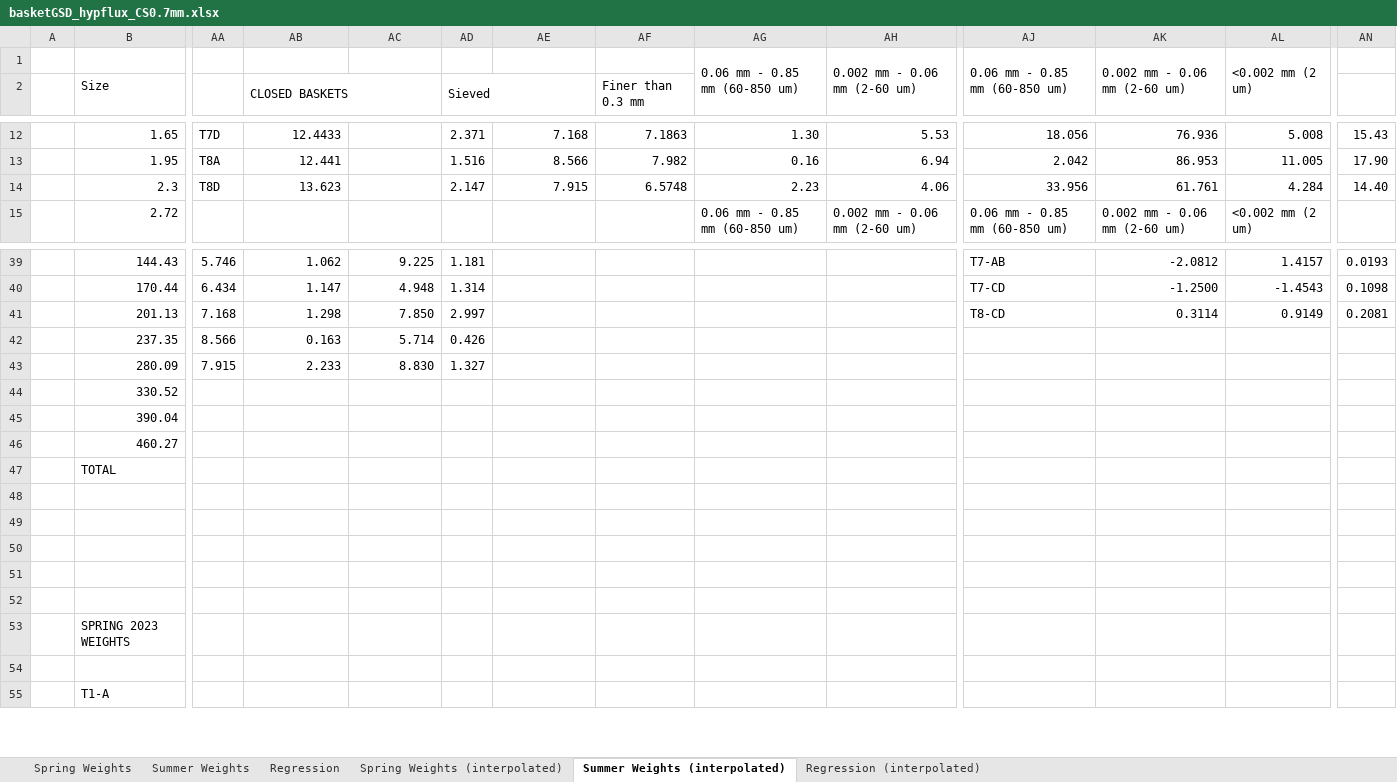
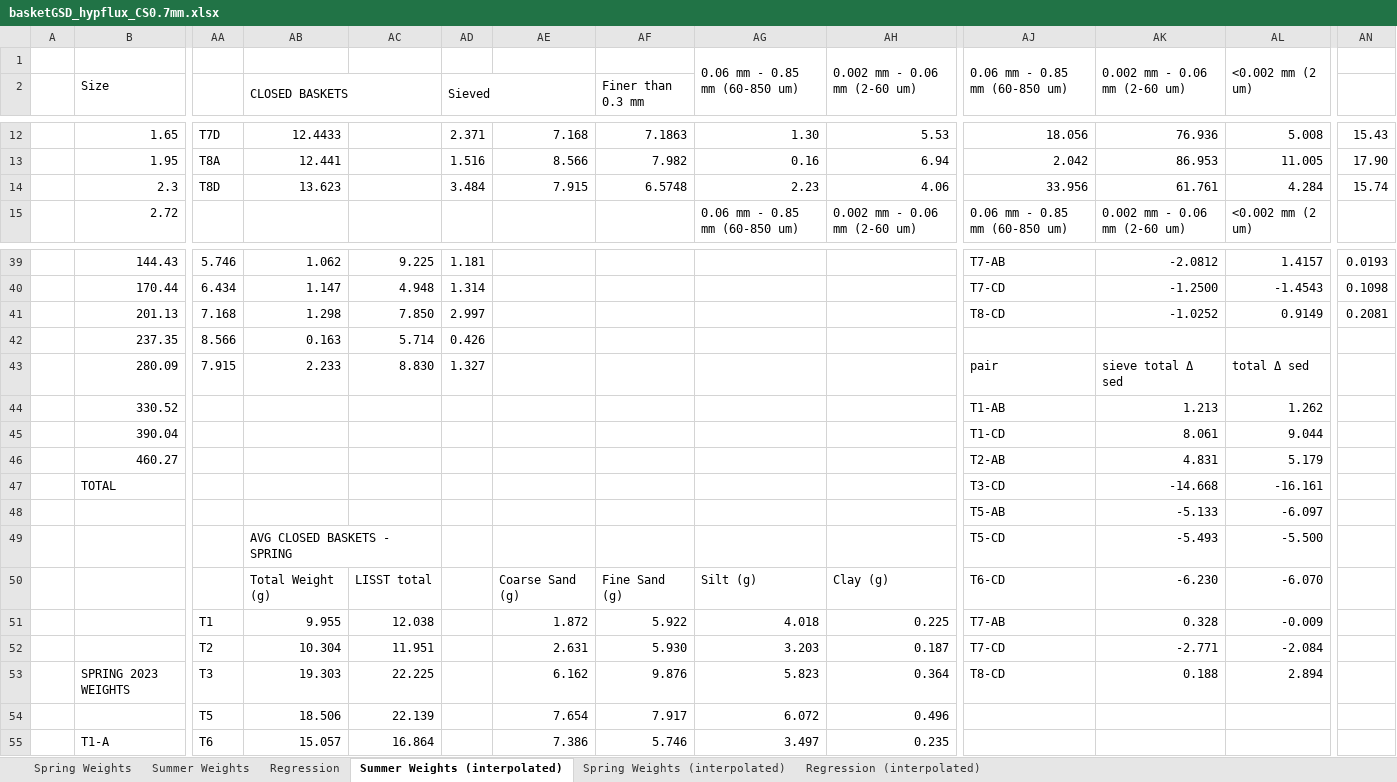
Before and after one commit to nicole-hucke/La_Jara, an Excel workbook: GSD/baskets_new_sizes/basketGSD_hypflux_CS0.7mm.xlsx, sheet Summer Weights (interpolated), drawn as a sheet; only a part is shown, gaps mark what is left out; values as stored, in another font and other column widths than the file's, no cell formats; charts and pictures not drawn; removed rows and columns are numbered as before the commit, all else as after; rows hold the shown columns only; the diff covers the shown part only; the diff names each change by its address in the sheet, - before the commit and + after, or states it on an @@ line.

```diff
--- a/GSD/baskets_new_sizes/basketGSD_hypflux_CS0.7mm.xlsx (sheet Summer Weights (interpolated))
+++ b/GSD/baskets_new_sizes/basketGSD_hypflux_CS0.7mm.xlsx (sheet Summer Weights (interpolated))
@@ sheet tab order changed: Spring Weights | Summer Weights | Regression | Summer Weights (interpolated) | Spring Weights (interpolated) | Regression (interpolated) @@
-AD14 (Sieved): 2.147
+AD14 (Sieved): 3.484
-AN14: 14.40
+AN14: 15.74
-AK41: 0.3114
+AK41: -1.0252
-AJ43: (empty)
+AJ43: pair
-AK43: (empty)
+AK43: sieve total Δ sed
-AL43: (empty)
+AL43: total Δ sed
-AJ44: (empty)
+AJ44: T1-AB
-AK44: (empty)
+AK44: 1.213
-AL44: (empty)
+AL44: 1.262
-AJ45: (empty)
+AJ45: T1-CD
-AK45: (empty)
+AK45: 8.061
-AL45: (empty)
+AL45: 9.044
-AJ46: (empty)
+AJ46: T2-AB
-AK46: (empty)
+AK46: 4.831
-AL46: (empty)
+AL46: 5.179
-AJ47: (empty)
+AJ47: T3-CD
-AK47: (empty)
+AK47: -14.668
-AL47: (empty)
+AL47: -16.161
-row 48: (empty)
+row 48:  |  |  |  |  |  |  |  |  |  | T5-AB | -5.133 | -6.097
-row 49: (empty)
+row 49:  |  |  | AVG CLOSED BASKETS - SPRING |  |  |  |  |  |  | T5-CD | -5.493 | -5.500
+AB49:AC49 merged
-row 50: (empty)
+row 50:  |  |  | Total Weight (g) | LISST total |  | Coarse Sand (g) | Fine Sand (g) | Silt (g) | Clay (g) | T6-CD | -6.230 | -6.070
-row 51: (empty)
+row 51:  |  | T1 | 9.955 | 12.038 |  | 1.872 | 5.922 | 4.018 | 0.225 | T7-AB | 0.328 | -0.009
-row 52: (empty)
+row 52:  |  | T2 | 10.304 | 11.951 |  | 2.631 | 5.930 | 3.203 | 0.187 | T7-CD | -2.771 | -2.084
-row 53:  | SPRING 2023 WEIGHTS
-row 53: (empty)
+row 53:  | SPRING 2023 WEIGHTS | T3 | 19.303 | 22.225 |  | 6.162 | 9.876 | 5.823 | 0.364 | T8-CD | 0.188 | 2.894
-row 55:  | T1-A
+row 54:  |  | T5 | 18.506 | 22.139 |  | 7.654 | 7.917 | 6.072 | 0.496
+row 55:  | T1-A | T6 | 15.057 | 16.864 |  | 7.386 | 5.746 | 3.497 | 0.235
```
Also changed, not shown: 1 added row, 1 removed row, 132 edited cells and merged cells elsewhere in this sheet, sheet Regression (interpolated), sheet Regression, sheet Spring Weights (interpolated), sheet Spring Weights, sheet Summer Weights, cell formats, formulas that keep their value, charts or pictures, GSD/baskets_new_sizes/trap_regressions_extra.xlsx.
